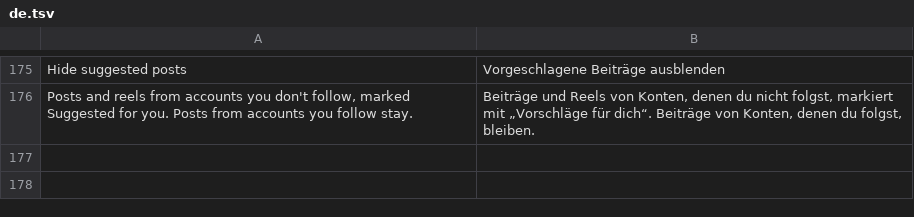
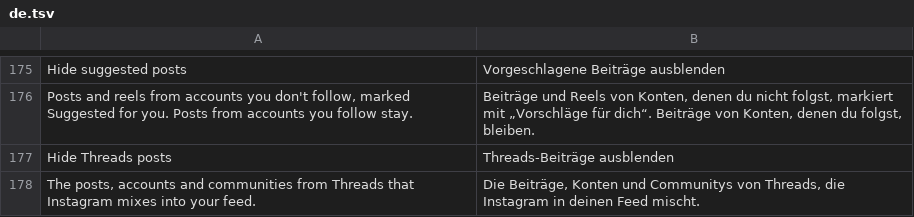
Before and after one commit to BlackGold8282/HushGram, a TSV file: extensions/shared/library/src/main/l10n/de.tsv, drawn as a sheet; only a part is shown, gaps mark what is left out; the diff names each change by its address in the sheet, - before the commit and + after, or states it on an @@ line.

```diff
--- a/extensions/shared/library/src/main/l10n/de.tsv
+++ b/extensions/shared/library/src/main/l10n/de.tsv
+row 177: Hide Threads posts | Threads-Beiträge ausblenden
+row 178: The posts, accounts and communities from Threads that Instagram mixes into your feed. | Die Beiträge, Konten und Communitys von Threads, die Instagram in deinen Feed mischt.
```
Also changed, not shown: extensions/shared/library/src/main/l10n/es.tsv, extensions/shared/library/src/main/l10n/in.tsv, 13 other files.
